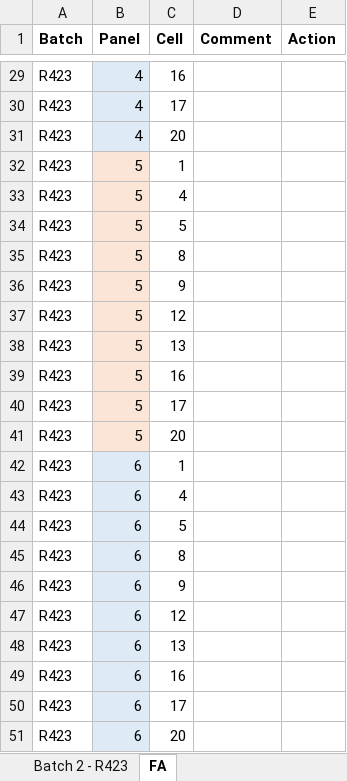
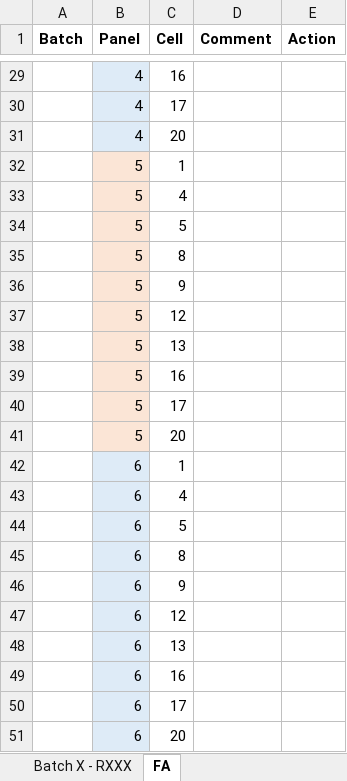
Before and after one commit to harrythegeek/moonfish_tracker, an Excel workbook: Moonfish Batch Lifetime.xlsx, sheet FA, drawn as a sheet; only a part is shown, gaps mark what is left out; values as stored, in another font and other column widths than the file's, no borders; the diff covers the shown part only; the diff names each change by its address in the sheet, - before the commit and + after, or states it on an @@ line.

Commit message:
fixed some bugs and now the tracker is saved in Technical for each batch

```diff
--- a/Moonfish Batch Lifetime.xlsx (sheet FA)
+++ b/Moonfish Batch Lifetime.xlsx (sheet FA)
-sheet tab: Batch 2 - R423
+sheet tab: Batch X - RXXX
-A29:A51 (Batch): R423
+A29:A51 (Batch): (empty)
```
Also changed, not shown: 8 added rows, 8 removed rows and 20 edited cells elsewhere in this sheet, sheet Batch X - RXXX, 1 other file.
